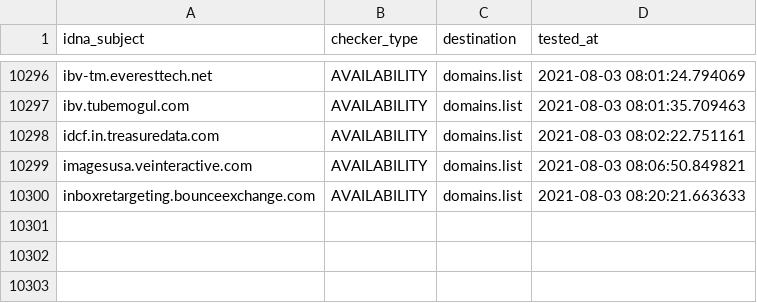
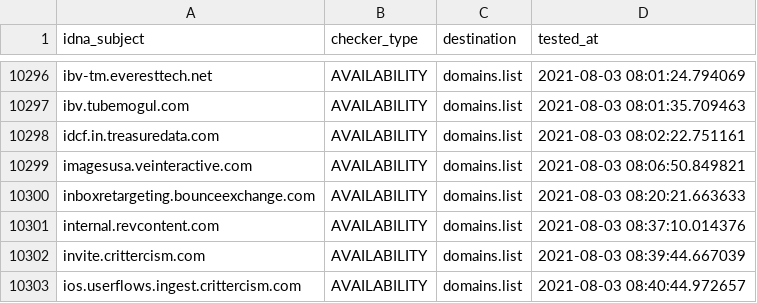
Before and after one commit to Ultimate-Hosts-Blacklist/anudeepND_blacklist_ad_server, a CSV file: .pyfunceble/inactive.csv, drawn as a sheet; only a part is shown, gaps mark what is left out; the diff names each change by its address in the sheet, - before the commit and + after, or states it on an @@ line.

```diff
--- a/.pyfunceble/inactive.csv
+++ b/.pyfunceble/inactive.csv
+row 10301: internal.revcontent.com | AVAILABILITY | domains.list | 2021-08-03 08:37:10.014376
+row 10302: invite.crittercism.com | AVAILABILITY | domains.list | 2021-08-03 08:39:44.667039
+row 10303: ios.userflows.ingest.crittercism.com | AVAILABILITY | domains.list | 2021-08-03 08:40:44.972657
```
Also changed, not shown: 12 other files.
